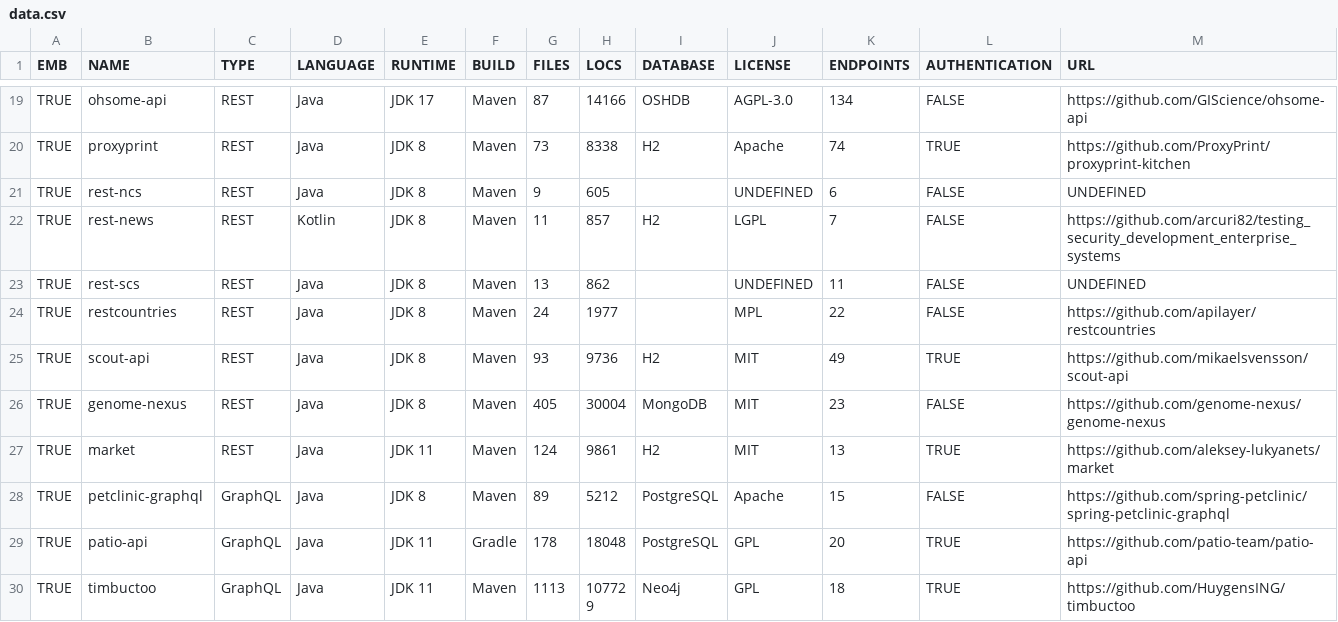
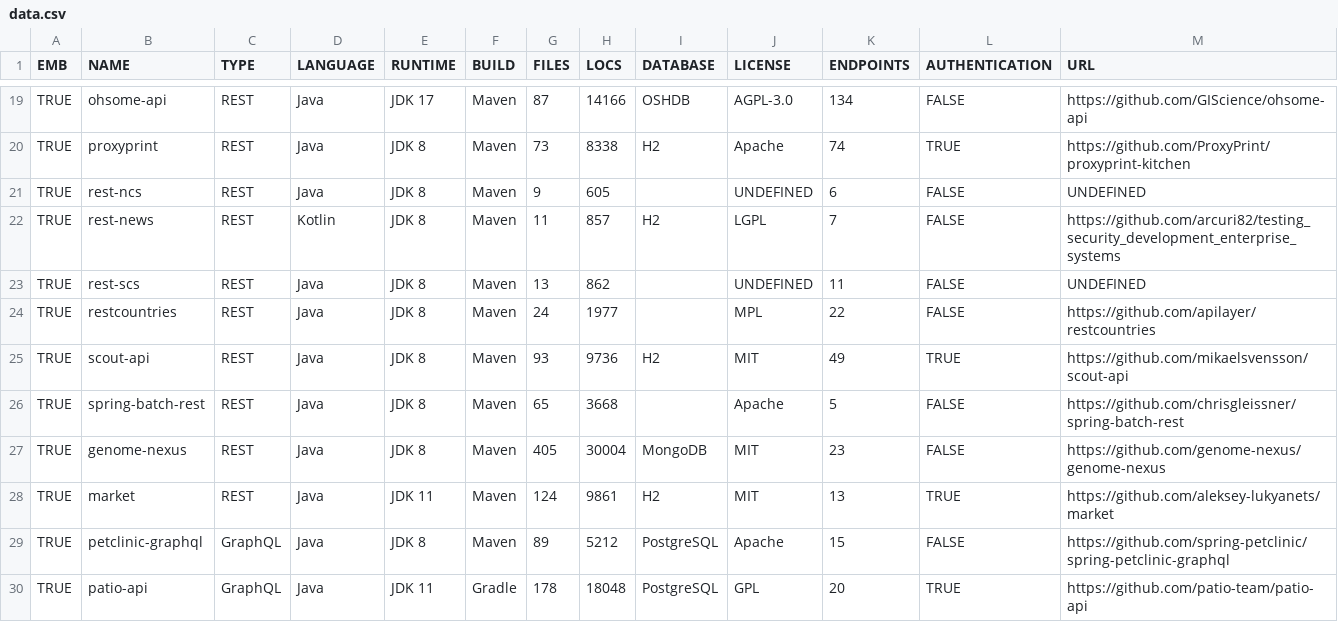
Before and after one commit to aster-test-generation/Co-Aster-EMB, a CSV file: statistics/data.csv, drawn as a sheet; only a part is shown, gaps mark what is left out; the shorter side is filled out with more unchanged rows; the diff names each change by its address in the sheet, - before the commit and + after, or states it on an @@ line.

```diff
--- a/statistics/data.csv
+++ b/statistics/data.csv
+row 26: TRUE | spring-batch-rest | REST | Java | JDK 8 | Maven | 65 | 3668 |  | Apache | 5 | FALSE | https://github.com/chrisgleissner/spring-batch-rest
```
Also changed, not shown: scripts/dockerize/data/sut.csv, 16 other files.
